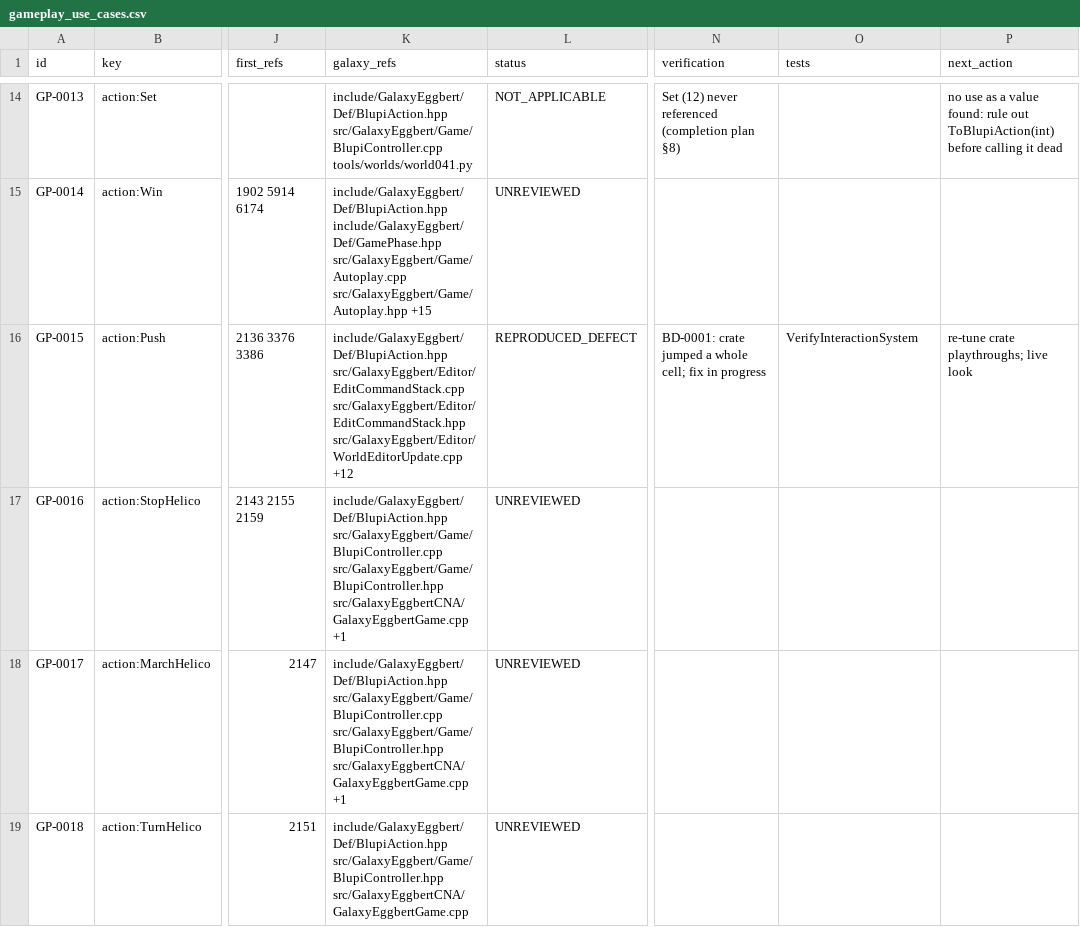
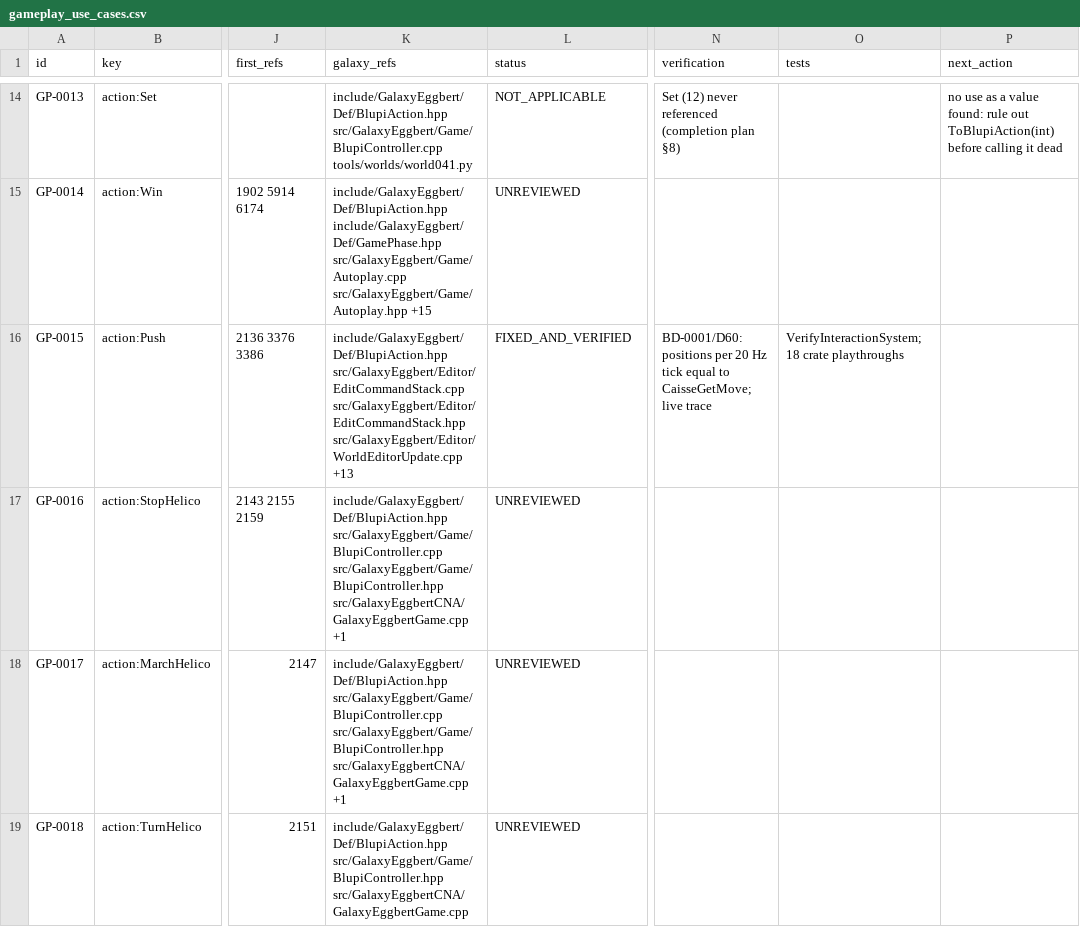
Before and after one commit to openeggbert/galaxy-eggbert, a CSV file: plans/audit/gameplay_use_cases.csv, drawn as a sheet; only a part is shown, gaps mark what is left out; the diff covers the shown part only; the diff names each change by its address in the sheet, - before the commit and + after, or states it on an @@ line.

```diff
--- a/plans/audit/gameplay_use_cases.csv
+++ b/plans/audit/gameplay_use_cases.csv
-K16 (galaxy_refs): …src/GalaxyEggbert/Editor/EditCommandStack.hpp src/GalaxyEggbert/Editor/WorldEditorUpdate.cpp +12
+K16 (galaxy_refs): …src/GalaxyEggbert/Editor/EditCommandStack.hpp src/GalaxyEggbert/Editor/WorldEditorUpdate.cpp +13
-L16 (status): REPRODUCED_DEFECT
+L16 (status): FIXED_AND_VERIFIED
-N16 (verification): BD-0001: crate jumped a whole cell; fix in progress
+N16 (verification): BD-0001/D60: positions per 20 Hz tick equal to CaisseGetMove; live trace
-O16 (tests): VerifyInteractionSystem
+O16 (tests): VerifyInteractionSystem; 18 crate playthroughs
-P16 (next_action): re-tune crate playthroughs; live look
+P16 (next_action): (empty)
```
Also changed, not shown: 8 edited cells elsewhere in this file, plans/audit/gameplay_use_cases.notes.csv, plans/audit/test_coverage.csv, 22 other files.
